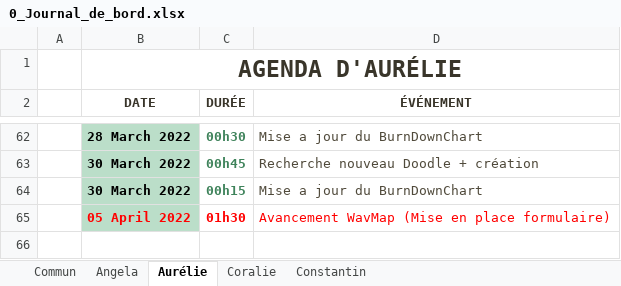
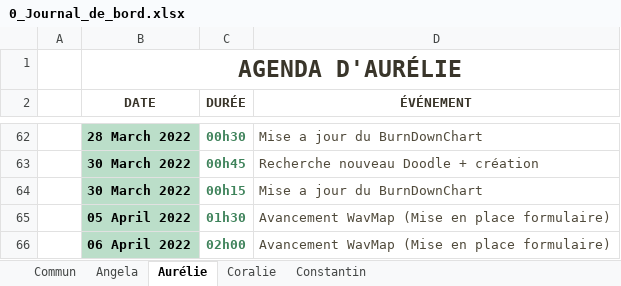
Before and after one commit to ConstantinHrrmn/WavContact, an Excel workbook: Documents/0_Journal_de_bord.xlsx, sheet Aurélie, drawn as a sheet; only a part is shown, gaps mark what is left out; values as stored, in another font and other column widths than the file's, no borders; table styles not drawn; the diff names each change by its address in the sheet, - before the commit and + after, or states it on an @@ line.

```diff
--- a/Documents/0_Journal_de_bord.xlsx (sheet Aurélie)
+++ b/Documents/0_Journal_de_bord.xlsx (sheet Aurélie)
-B65 text colour: #FF0000
+B65 text colour: black
-C65 text colour: #FF0000
+C65 text colour: #3F835B
-D65 text colour: #FF0000
+D65 text colour: #504A3B
+row 66:  | 06 April 2022 | 02h00 | Avancement WavMap (Mise en place formulaire)
```
Also changed, not shown: sheet Angela, sheet Coralie, sheet Commun.
